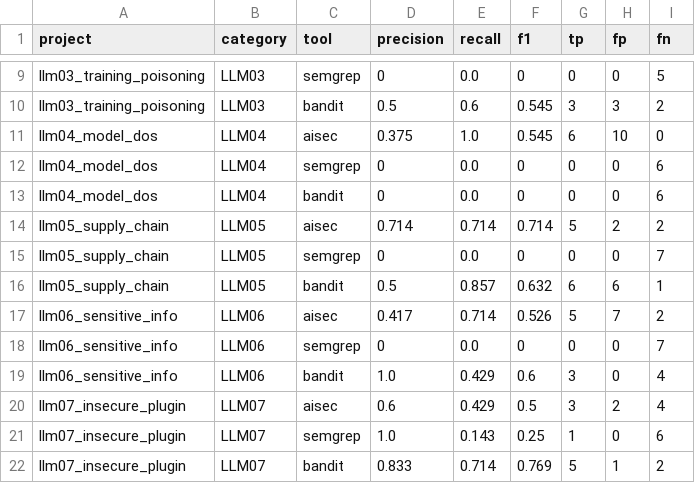
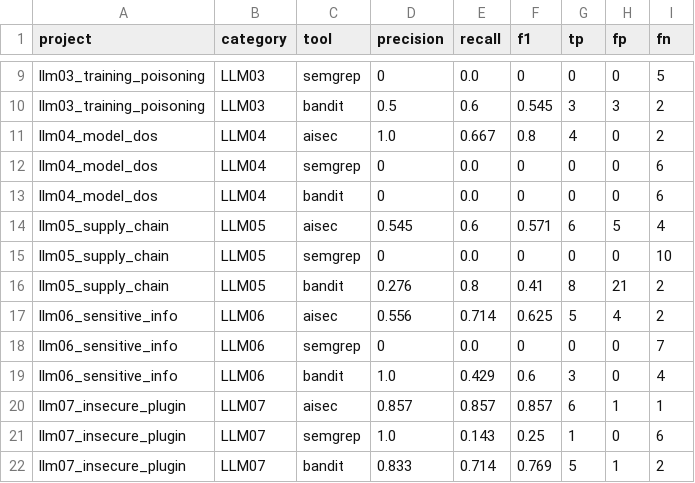
Before and after one commit to deosha/llm-sec-eval, a CSV file: results/aggregated/static_metrics.csv, drawn as a sheet; only a part is shown, gaps mark what is left out; the diff covers the shown part only.

```diff
--- a/results/aggregated/static_metrics.csv
+++ b/results/aggregated/static_metrics.csv
@@ -10,12 +10,12 @@ llm03_training_poisoning,LLM03,semgrep,0,0.0,0,0,0,5
 llm03_training_poisoning,LLM03,bandit,0.5,0.6,0.545,3,3,2
-llm04_model_dos,LLM04,aisec,0.375,1.0,0.545,6,10,0
+llm04_model_dos,LLM04,aisec,1.0,0.667,0.8,4,0,2
 llm04_model_dos,LLM04,semgrep,0,0.0,0,0,0,6
 llm04_model_dos,LLM04,bandit,0,0.0,0,0,0,6
-llm05_supply_chain,LLM05,aisec,0.714,0.714,0.714,5,2,2
-llm05_supply_chain,LLM05,semgrep,0,0.0,0,0,0,7
-llm05_supply_chain,LLM05,bandit,0.5,0.857,0.632,6,6,1
-llm06_sensitive_info,LLM06,aisec,0.417,0.714,0.526,5,7,2
+llm05_supply_chain,LLM05,aisec,0.545,0.6,0.571,6,5,4
+llm05_supply_chain,LLM05,semgrep,0,0.0,0,0,0,10
+llm05_supply_chain,LLM05,bandit,0.276,0.8,0.41,8,21,2
+llm06_sensitive_info,LLM06,aisec,0.556,0.714,0.625,5,4,2
 llm06_sensitive_info,LLM06,semgrep,0,0.0,0,0,0,7
 llm06_sensitive_info,LLM06,bandit,1.0,0.429,0.6,3,0,4
-llm07_insecure_plugin,LLM07,aisec,0.6,0.429,0.5,3,2,4
+llm07_insecure_plugin,LLM07,aisec,0.857,0.857,0.857,6,1,1
 llm07_insecure_plugin,LLM07,semgrep,1.0,0.143,0.25,1,0,6
```
Also changed, not shown: 57 edited cells elsewhere in this file, 51 other files.
